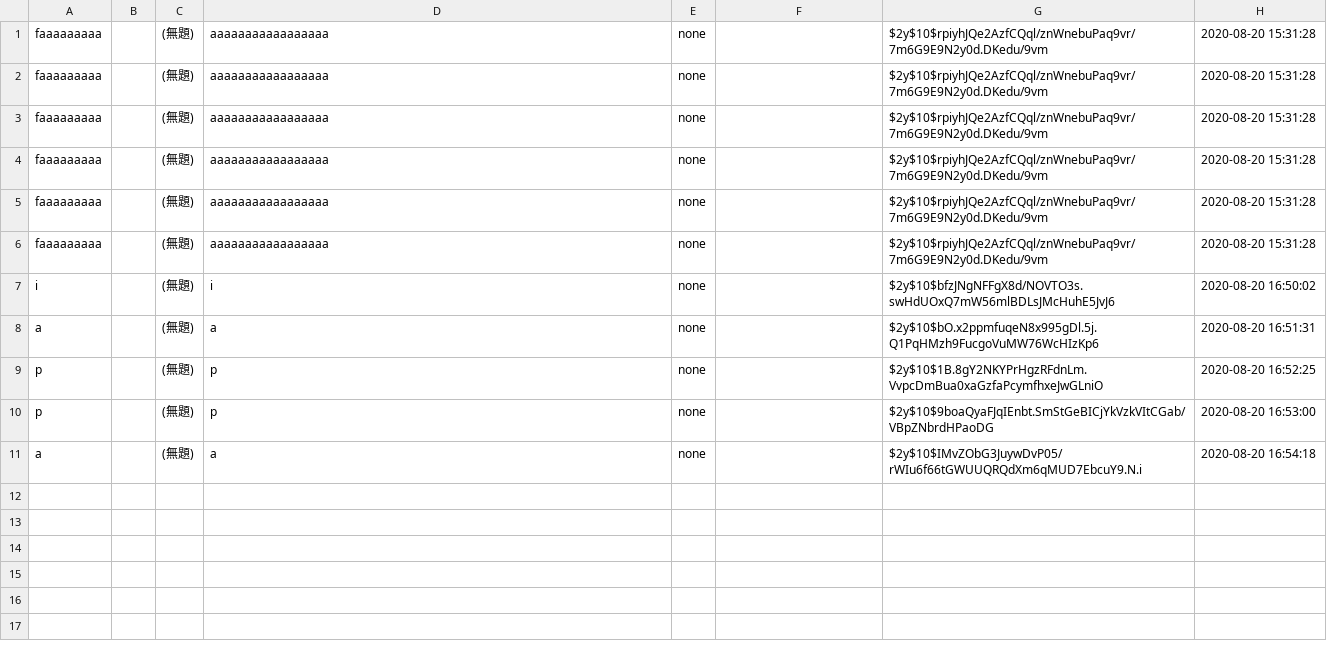
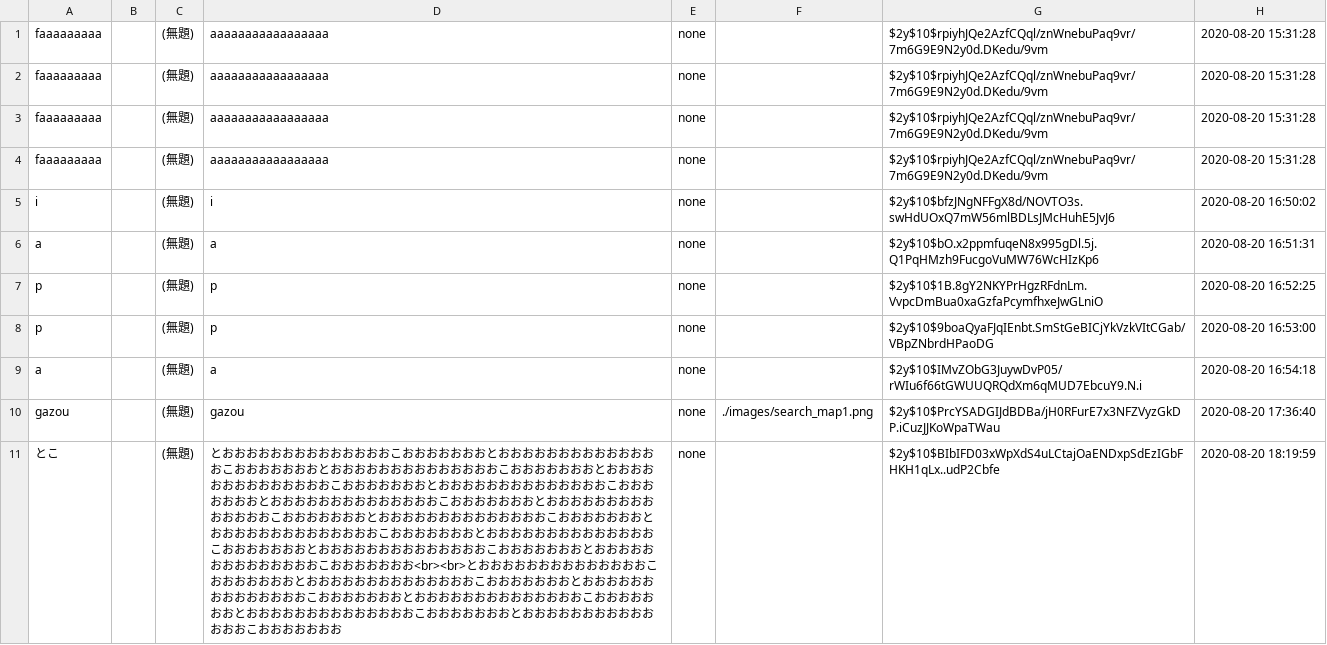
Before and after one commit to ryoppui/imagebbs, a CSV file: imglog.csv, drawn as a sheet.

```diff
--- a/imglog.csv
+++ b/imglog.csv
@@ -4,4 +4,2 @@ faaaaaaaaa,,(無題),aaaaaaaaaaaaaaaaa,none,,$2y$10$rpiyhJQe2AzfCQql/znWnebuPaq9
 faaaaaaaaa,,(無題),aaaaaaaaaaaaaaaaa,none,,$2y$10$rpiyhJQe2AzfCQql/znWnebuPaq9vr/7m6G9E9N2y0d.DKedu/9vm,"2020-08-20 15:31:28"
-faaaaaaaaa,,(無題),aaaaaaaaaaaaaaaaa,none,,$2y$10$rpiyhJQe2AzfCQql/znWnebuPaq9vr/7m6G9E9N2y0d.DKedu/9vm,"2020-08-20 15:31:28"
-faaaaaaaaa,,(無題),aaaaaaaaaaaaaaaaa,none,,$2y$10$rpiyhJQe2AzfCQql/znWnebuPaq9vr/7m6G9E9N2y0d.DKedu/9vm,"2020-08-20 15:31:28"
 i,,(無題),i,none,,$2y$10$bfzJNgNFFgX8d/NOVTO3s.swHdUOxQ7mW56mlBDLsJMcHuhE5JvJ6,"2020-08-20 16:50:02"
@@ -11 +9,3 @@ p,,(無題),p,none,,$2y$10$9boaQyaFJqIEnbt.SmStGeBICjYkVzkVItCGab/VBpZNbrdHPaoDG
 a,,(無題),a,none,,$2y$10$IMvZObG3JuywDvP05/rWIu6f66tGWUUQRQdXm6qMUD7EbcuY9.N.i,"2020-08-20 16:54:18"
+gazou,,(無題),gazou,none,./images/search_map1.png,$2y$10$PrcYSADGIJdBDBa/jH0RFurE7x3NFZVyzGkDP.iCuzJJKoWpaTWau,"2020-08-20 17:36:40"
+とこ,,(無題),とおおおおおおおおおおおおおおこおおおおおおおとおおおおおおおおおおおおおおこおおおおおおおとおおおおおおおおおおおおおおこおおおおおおおとおおおおおおおおおおおおおおこおおおおおおおとおおおおおおおおおおおおおおこおおおおおおおとおおおおおおおおおおおおおおこおおおおおおおとおおおおおおおおおおおおおおこおおおおおおおとおおおおおおおおおおおおおおこおおおおおおおとおおおおおおおおおおおおおおこおおおおおおおとおおおおおおおおおおおおおおこおおおおおおおとおおおおおおおおおおおおおおこおおおおおおおとおおおおおおおおおおおおおおこおおおおおおお<br><br>とおおおおおおおおおおおおおおこおおおおおおおとおおおおおおおおおおおおおおこおおおおおおおとおおおおおおおおおおおおおおこおおおおおおおとおおおおおおおおおおおおおおこおおおおおおおとおおおおおおおおおおおおおおこおおおおおおおとおおおおおおおおおおおおおおこおおおおおおお,none,,$2y$10$BIbIFD03xWpXdS4uLCtajOaENDxpSdEzIGbFHKH1qLx..udP2Cbfe,"2020-08-20 18:19:59"
```
Also changed, not shown: 5 other files.
